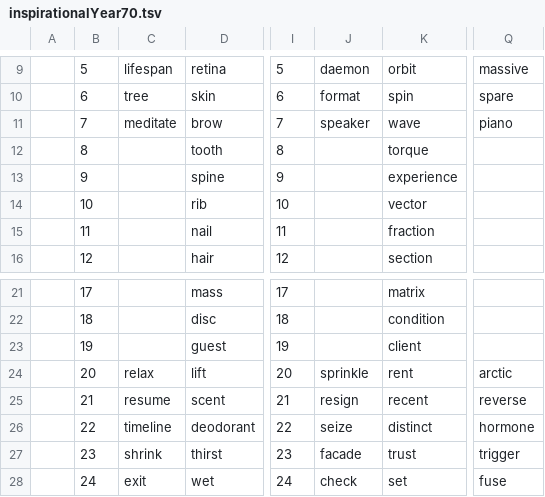
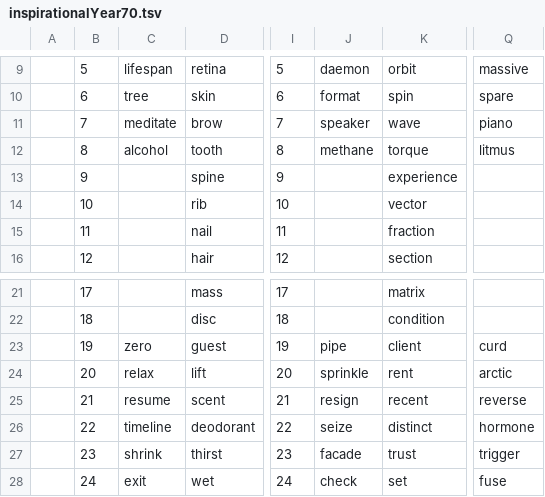
Before and after one commit to openroot/onlyIf31, a TSV file: inspirationalYear70/inspirationalYear70.tsv, drawn as a sheet; only a part is shown, gaps mark what is left out; the diff names each change by its address in the sheet, - before the commit and + after, or states it on an @@ line.

Commit message:
update

```diff
--- a/inspirationalYear70/inspirationalYear70.tsv
+++ b/inspirationalYear70/inspirationalYear70.tsv
-C12: (empty)
+C12: alcohol
-J12: (empty)
+J12: methane
-Q12: (empty)
+Q12: litmus
-C23: (empty)
+C23: zero
-J23: (empty)
+J23: pipe
-Q23: (empty)
+Q23: curd
```
